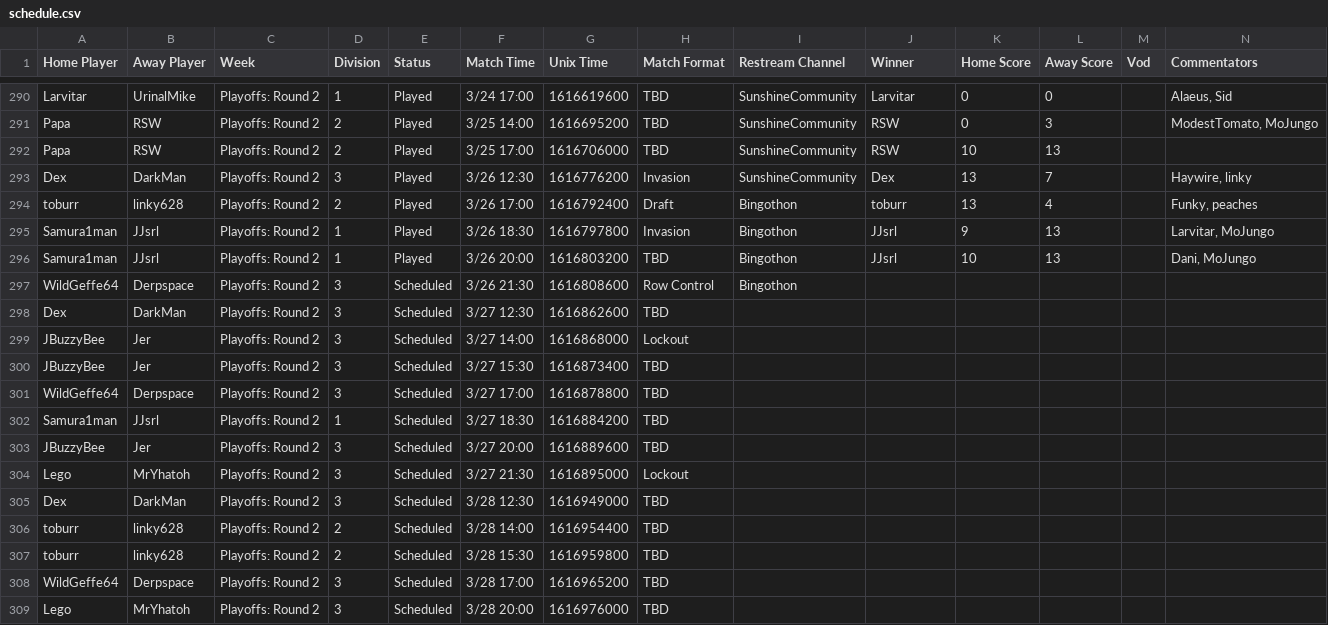
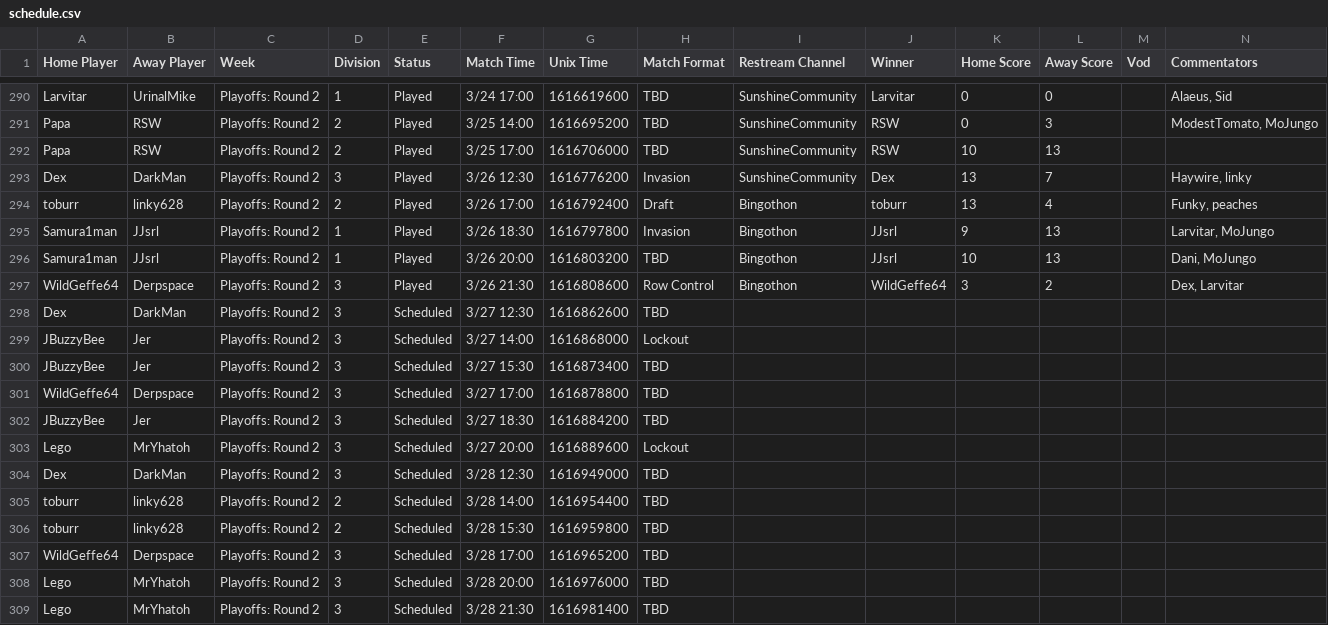
Before and after one commit to Lego6245/sms.bingo, a CSV file: schedule.csv, drawn as a sheet; only a part is shown, gaps mark what is left out; the shorter side is filled out with more unchanged rows.

Commit message:
Updating Schedule

```diff
--- a/schedule.csv
+++ b/schedule.csv
@@ -296,3 +296,3 @@
 "Samura1man","JJsrl","Playoffs: Round 2","1","Played","3/26 20:00","1616803200","TBD","Bingothon","JJsrl","10","13","","Dani, MoJungo"
-"WildGeffe64","Derpspace","Playoffs: Round 2","3","Scheduled","3/26 21:30","1616808600","Row Control","Bingothon","","","","",""
+"WildGeffe64","Derpspace","Playoffs: Round 2","3","Played","3/26 21:30","1616808600","Row Control","Bingothon","WildGeffe64","3","2","","Dex, Larvitar"
 "Dex","DarkMan","Playoffs: Round 2","3","Scheduled","3/27 12:30","1616862600","TBD","","","","","",""
@@ -301,5 +301,4 @@
 "WildGeffe64","Derpspace","Playoffs: Round 2","3","Scheduled","3/27 17:00","1616878800","TBD","","","","","",""
-"Samura1man","JJsrl","Playoffs: Round 2","1","Scheduled","3/27 18:30","1616884200","TBD","","","","","",""
-"JBuzzyBee","Jer","Playoffs: Round 2","3","Scheduled","3/27 20:00","1616889600","TBD","","","","","",""
-"Lego","MrYhatoh","Playoffs: Round 2","3","Scheduled","3/27 21:30","1616895000","Lockout","","","","","",""
+"JBuzzyBee","Jer","Playoffs: Round 2","3","Scheduled","3/27 18:30","1616884200","TBD","","","","","",""
+"Lego","MrYhatoh","Playoffs: Round 2","3","Scheduled","3/27 20:00","1616889600","Lockout","","","","","",""
 "Dex","DarkMan","Playoffs: Round 2","3","Scheduled","3/28 12:30","1616949000","TBD","","","","","",""
```
